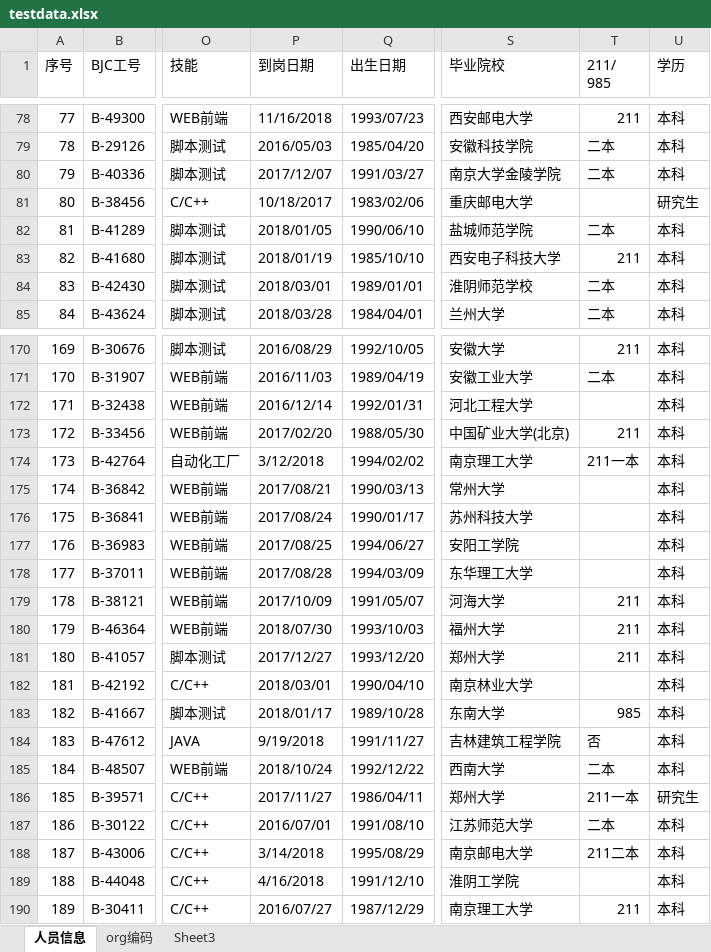
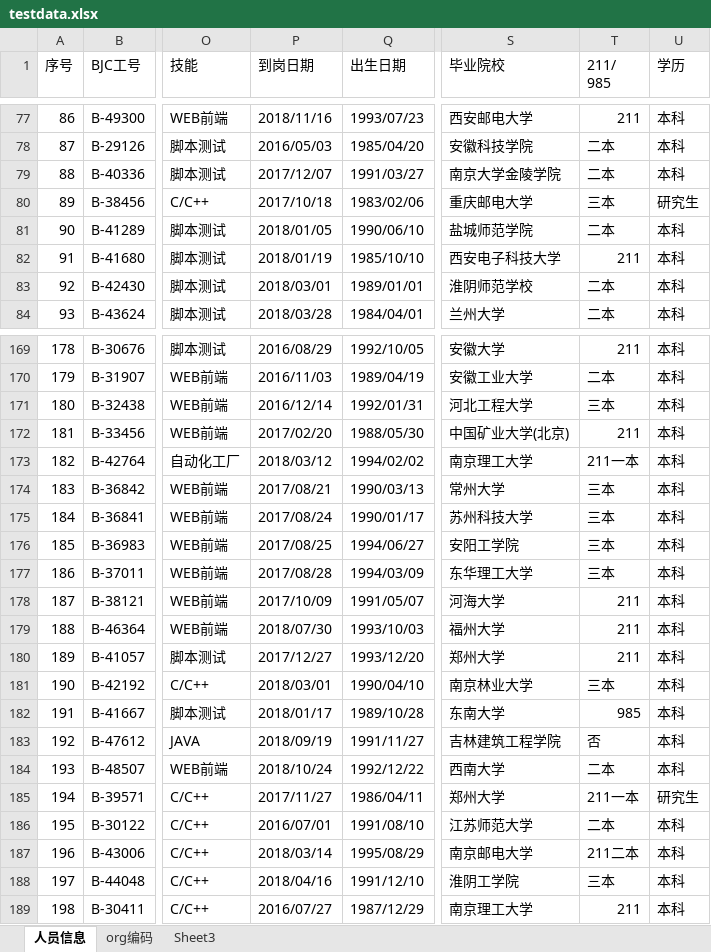
Before and after one commit to xiedaolin2000/MyERP, an Excel workbook: testdata.xlsx, sheet 人员信息, drawn as a sheet; only a part is shown, gaps mark what is left out; values as stored, in another font and other column widths than the file's, no cell formats; table styles not drawn; addresses are those after the commit; the diff covers the shown part only; the diff names each change by its address in the sheet, - before the commit and + after, or states it on an @@ line.

```diff
--- a/testdata.xlsx (sheet 人员信息)
+++ b/testdata.xlsx (sheet 人员信息)
@@ column A (序号) renumbered from row 2 down @@
-P77 (到岗日期): 11/16/2018
+P77 (到岗日期): 2018/11/16
-P80 (到岗日期): 10/18/2017
+P80 (到岗日期): 2017/10/18
-T80 (211/ 985): (empty)
+T80 (211/ 985): 三本
-T171 (211/ 985): (empty)
+T171 (211/ 985): 三本
-P173 (到岗日期): 3/12/2018
+P173 (到岗日期): 2018/03/12
-T174:T177 (211/ 985): (empty)
+T174:T177 (211/ 985): 三本
-T181 (211/ 985): (empty)
+T181 (211/ 985): 三本
-P183 (到岗日期): 9/19/2018
+P183 (到岗日期): 2018/09/19
-P187 (到岗日期): 3/14/2018
+P187 (到岗日期): 2018/03/14
-P188 (到岗日期): 4/16/2018
+P188 (到岗日期): 2018/04/16
-T188 (211/ 985): (empty)
+T188 (211/ 985): 三本
```
Also changed, not shown: 1 removed row and 50 edited cells elsewhere in this sheet, cell formats, formulas that keep their value, 3 other files.
